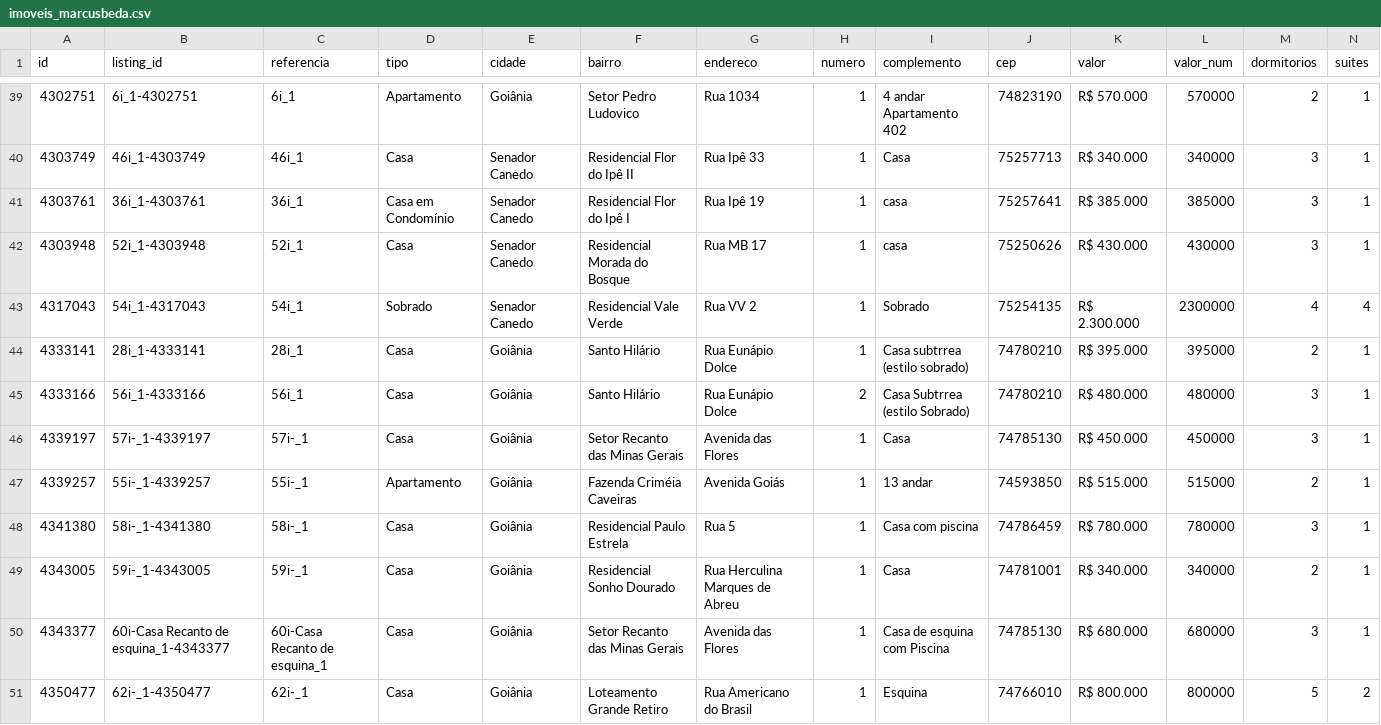
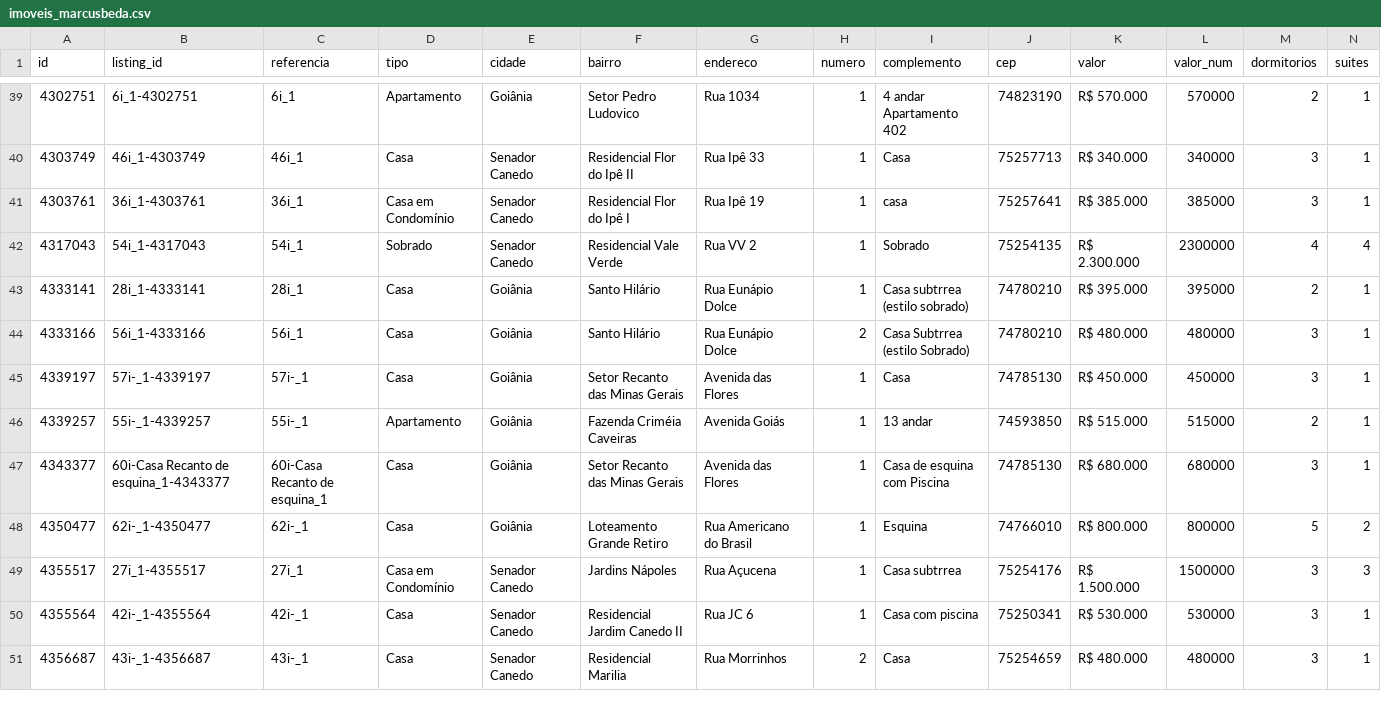
Before and after one commit to marcusbeda-maker/dashboard-imoveis-xml, a CSV file: sitecheck/imoveis_marcusbeda.csv, drawn as a sheet; only a part is shown, gaps mark what is left out; the shorter side is filled out with more unchanged rows; rows hold the shown columns only; the diff names each change by its address in the sheet, - before the commit and + after, or states it on an @@ line.

```diff
--- a/sitecheck/imoveis_marcusbeda.csv
+++ b/sitecheck/imoveis_marcusbeda.csv
-row 42: 4303948 | 52i_1-4303948 | 52i_1 | Casa | Senador Canedo | Residencial Morada do Bosque | Rua MB 17 | 1 | casa | 75250626 | R$ 430.000 | 430000 | 3 | 1
-row 48: 4341380 | 58i-_1-4341380 | 58i-_1 | Casa | Goiânia | Residencial Paulo Estrela | Rua 5 | 1 | Casa com piscina | 74786459 | R$ 780.000 | 780000 | 3 | 1
-row 49: 4343005 | 59i-_1-4343005 | 59i-_1 | Casa | Goiânia | Residencial Sonho Dourado | Rua Herculina Marques de Abreu | 1 | Casa | 74781001 | R$ 340.000 | 340000 | 2 | 1
```
Also changed, not shown: 3 other files.
